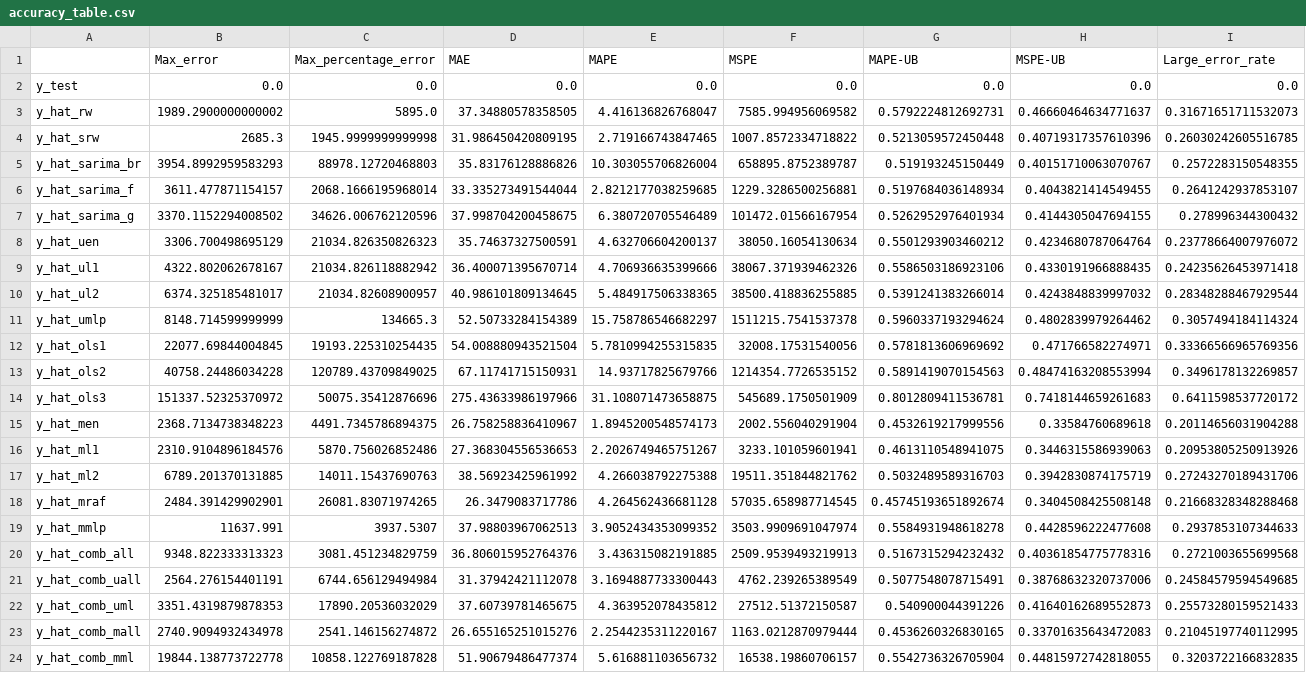
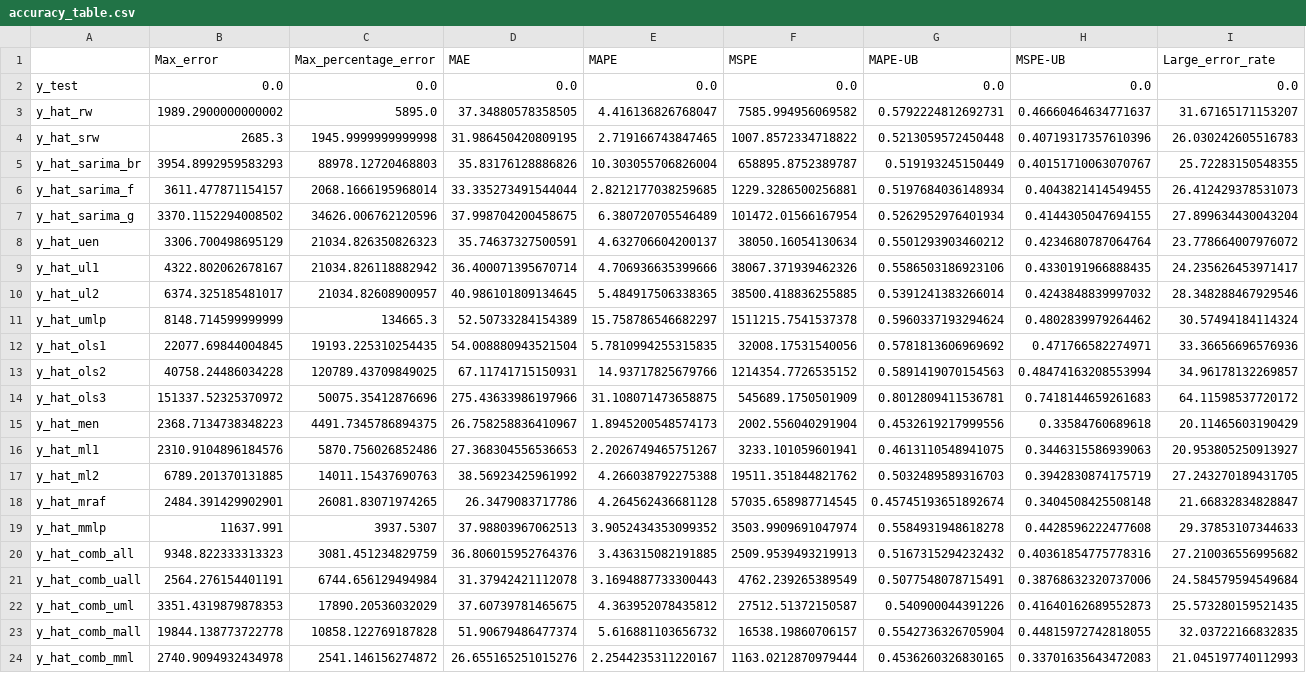
Before and after one commit to hessihan/eps_foracasting, a CSV file: assets/y_hats/accuracy_table.csv, drawn as a sheet; removed rows and columns are numbered as before the commit, all else as after; the diff names each change by its address in the sheet, - before the commit and + after, or states it on an @@ line.

```diff
--- a/assets/y_hats/accuracy_table.csv
+++ b/assets/y_hats/accuracy_table.csv
-I3 (Large_error_rate): 0.31671651711532073
+I3 (Large_error_rate): 31.67165171153207
-I4 (Large_error_rate): 0.26030242605516785
+I4 (Large_error_rate): 26.030242605516783
-I5 (Large_error_rate): 0.2572283150548355
+I5 (Large_error_rate): 25.72283150548355
-I6 (Large_error_rate): 0.2641242937853107
+I6 (Large_error_rate): 26.412429378531073
-I7 (Large_error_rate): 0.278996344300432
+I7 (Large_error_rate): 27.899634430043204
-I8 (Large_error_rate): 0.23778664007976072
+I8 (Large_error_rate): 23.778664007976072
-I9 (Large_error_rate): 0.24235626453971418
+I9 (Large_error_rate): 24.235626453971417
-I10 (Large_error_rate): 0.28348288467929544
+I10 (Large_error_rate): 28.348288467929546
-I11 (Large_error_rate): 0.3057494184114324
+I11 (Large_error_rate): 30.57494184114324
-I12 (Large_error_rate): 0.33366566965769356
+I12 (Large_error_rate): 33.36656696576936
-I13 (Large_error_rate): 0.3496178132269857
+I13 (Large_error_rate): 34.96178132269857
-I14 (Large_error_rate): 0.6411598537720172
+I14 (Large_error_rate): 64.11598537720172
-I15 (Large_error_rate): 0.20114656031904288
+I15 (Large_error_rate): 20.11465603190429
-I16 (Large_error_rate): 0.20953805250913926
+I16 (Large_error_rate): 20.953805250913927
-I17 (Large_error_rate): 0.27243270189431706
+I17 (Large_error_rate): 27.243270189431705
-I18 (Large_error_rate): 0.21668328348288468
+I18 (Large_error_rate): 21.66832834828847
-I19 (Large_error_rate): 0.2937853107344633
+I19 (Large_error_rate): 29.37853107344633
-I20 (Large_error_rate): 0.2721003655699568
+I20 (Large_error_rate): 27.210036556995682
-I21 (Large_error_rate): 0.24584579594549685
+I21 (Large_error_rate): 24.584579594549684
-I22 (Large_error_rate): 0.25573280159521433
+I22 (Large_error_rate): 25.573280159521435
-row 23: y_hat_comb_mall | 2740.9094932434978 | 2541.146156274872 | 26.655165251015276 | 2.2544235311220167 | 1163.0212870979444 | 0.4536260326830165 | 0.33701635643472083 | 0.21045197740112995
-A23: y_hat_comb_mml
+A23: y_hat_comb_mall
-I23 (Large_error_rate): 0.3203722166832835
+I23 (Large_error_rate): 32.03722166832835
+row 24: y_hat_comb_mml | 2740.9094932434978 | 2541.146156274872 | 26.655165251015276 | 2.2544235311220167 | 1163.0212870979444 | 0.4536260326830165 | 0.33701635643472083 | 21.045197740112993
```
Also changed, not shown: assets/y_hats/accuracy_table_by_quarter.csv, assets/y_hats/y_hat_comb_mall.csv, 35 other files.
